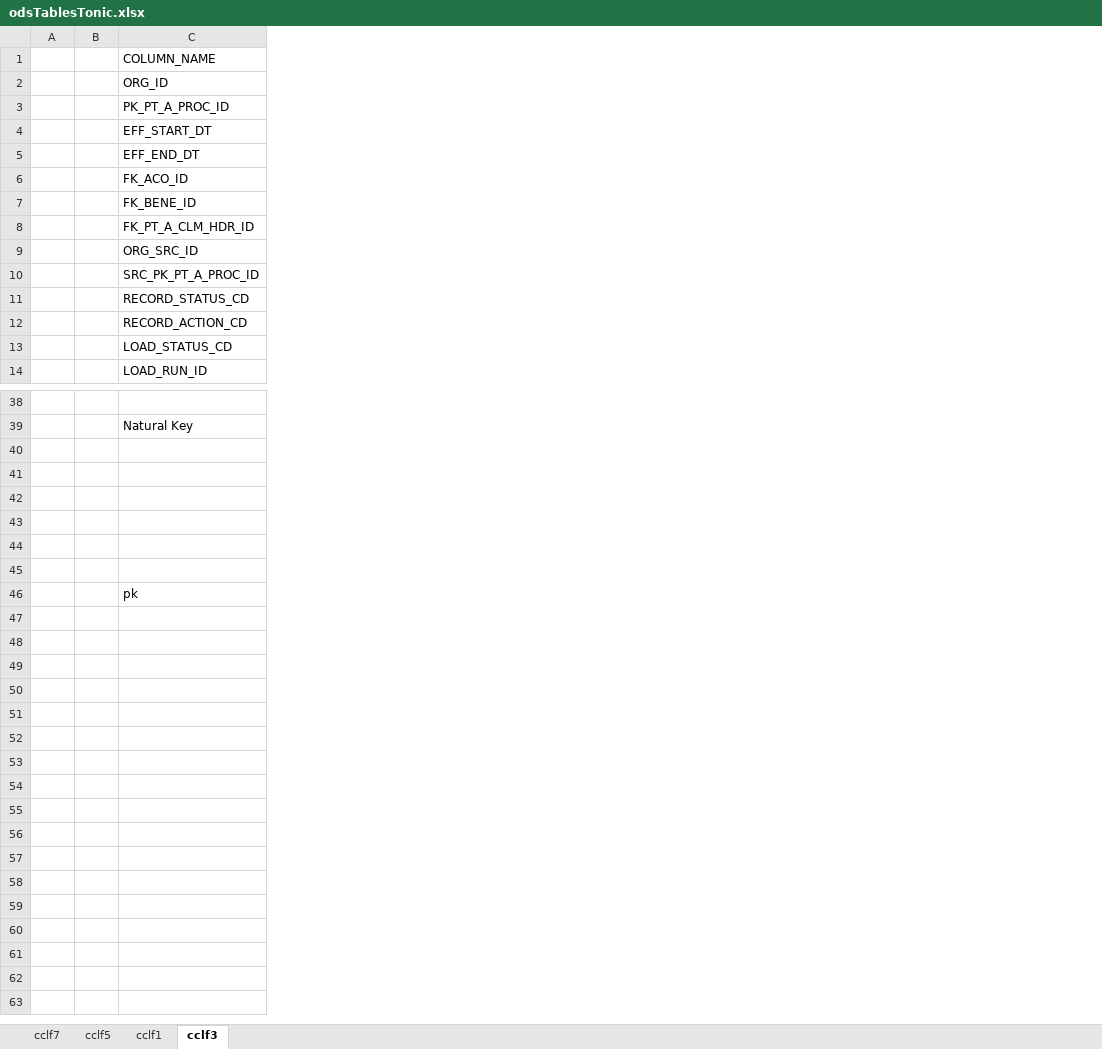
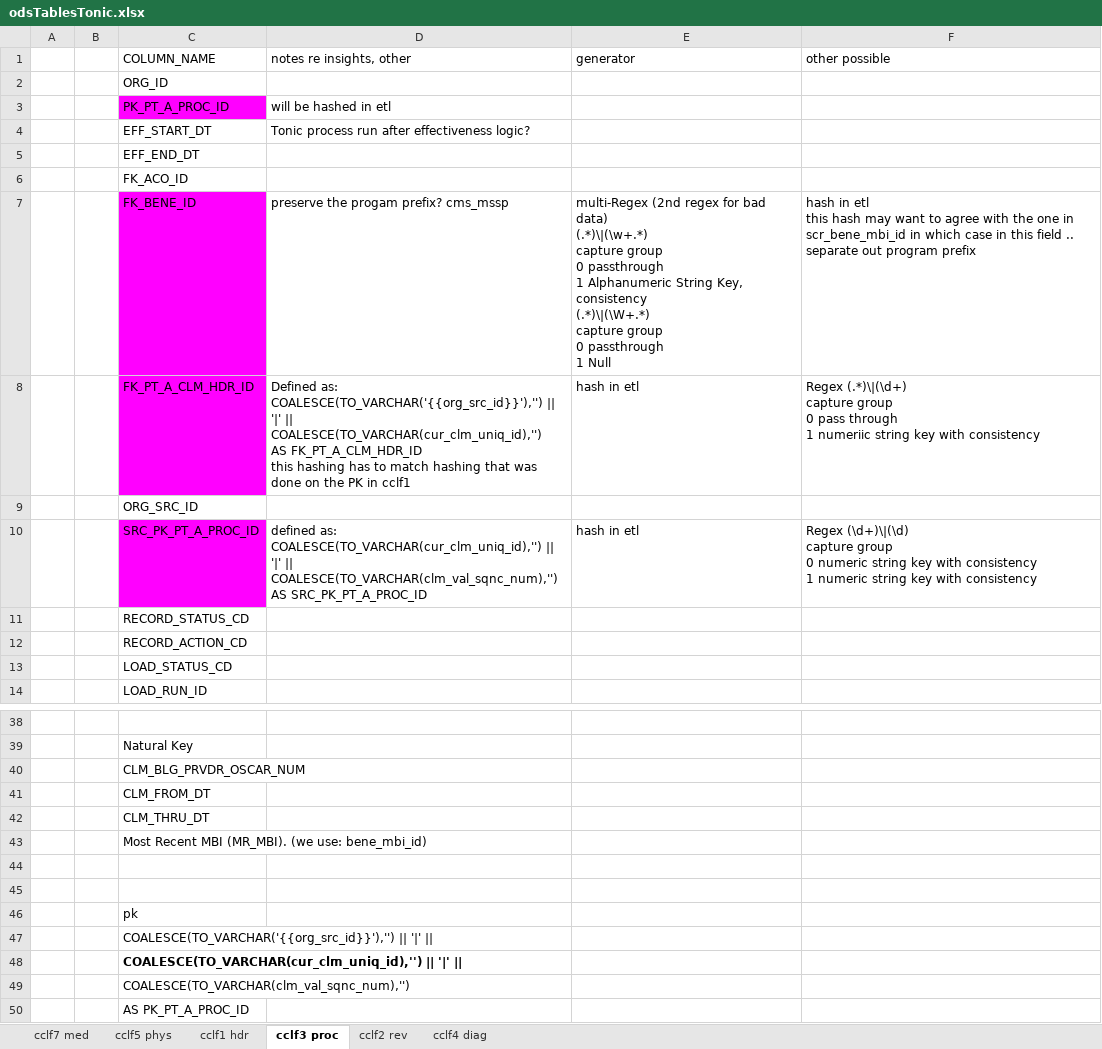
Before and after one commit to mikeoconnor-cj/pythonWrk, an Excel workbook: odsTablesTonic.xlsx, sheet cclf3 proc, drawn as a sheet; only a part is shown, gaps mark what is left out; values as stored, in another font and other column widths than the file's, no borders; ↵ is a line break in a cell; the diff covers the shown part only; the diff names each change by its address in the sheet, - before the commit and + after, or states it on an @@ line.

Commit message:
tonic

```diff
--- a/odsTablesTonic.xlsx (sheet cclf3 proc)
+++ b/odsTablesTonic.xlsx (sheet cclf3 proc)
-sheet tab: cclf7
+sheet tab: cclf7 med
-sheet tab: cclf5
+sheet tab: cclf5 phys
-sheet tab: cclf1
+sheet tab: cclf1 hdr
-sheet tab: cclf3
+sheet tab: cclf3 proc
+sheet tab: cclf2 rev
+sheet tab: cclf4 diag
+column D (notes re insights, other), rows 3-10: will be hashed in etl | Tonic process run after effectiveness logic? |  |  | preserve the progam prefix? cms_mssp | Defined as: ↵ COALESCE(TO_VARCHAR('{{org_src_id}}'),'') || '|' || ↵ COALESCE(TO_VARCHAR(cur_clm_uniq_id),'') ↵ AS FK_PT_A_CLM_HDR_ID ↵ this hashing has to match hashing that was done on the PK in cclf1 |  | defined as: ↵ COALESCE(TO_VARCHAR(cur_clm_uniq_id),'') || '|' || ↵ COALESCE(TO_VARCHAR(clm_val_sqnc_num),'') ↵ AS SRC_PK_PT_A_PROC_ID
+column E (generator), rows 7-10: multi-Regex (2nd regex for bad data) ↵ (.*)\|(\w+.*) ↵ capture group ↵ 0 passthrough ↵ 1 Alphanumeric String Key, consistency ↵ (.*)\|(\W+.*) ↵ capture group ↵ 0 passthrough ↵ 1 Null | hash in etl |  | hash in etl
+column F (other possible), rows 7-10: hash in etl ↵ this hash may want to agree with the one in scr_bene_mbi_id in which case in this field .. separate out program prefix | Regex (.*)\|(\d+) ↵ capture group ↵ 0 pass through ↵ 1 numeriic string key with consistency |  | Regex (\d+)\|(\d) ↵ capture group ↵ 0 numeric string key with consistency ↵ 1 numeric string key with consistency
-C3 fill: none
+C3 fill: #FF00FF
-C7:C8 fill: none
+C7:C8 fill: #FF00FF
-C10 fill: none
+C10 fill: #FF00FF
-C40 (COLUMN_NAME): (empty)
+C40 (COLUMN_NAME): CLM_BLG_PRVDR_OSCAR_NUM
-C41 (COLUMN_NAME): (empty)
+C41 (COLUMN_NAME): CLM_FROM_DT
-C42 (COLUMN_NAME): (empty)
+C42 (COLUMN_NAME): CLM_THRU_DT
-C43 (COLUMN_NAME): (empty)
+C43 (COLUMN_NAME): Most Recent MBI (MR_MBI). (we use: bene_mbi_id)
+row 47:  |  | COALESCE(TO_VARCHAR('{{org_src_id}}'),'') || '|'
+row 48:  |  | COALESCE(TO_VARCHAR(cur_clm_uniq_id),'') || '|'
+row 49:  |  | COALESCE(TO_VARCHAR(clm_val_sqnc_num),'')
+row 50:  |  | AS PK_PT_A_PROC_ID
```
Also changed, not shown: cell formats elsewhere in this sheet, sheet cclf1 hdr, sheet cclf5 phys, sheet cclf7 med.
